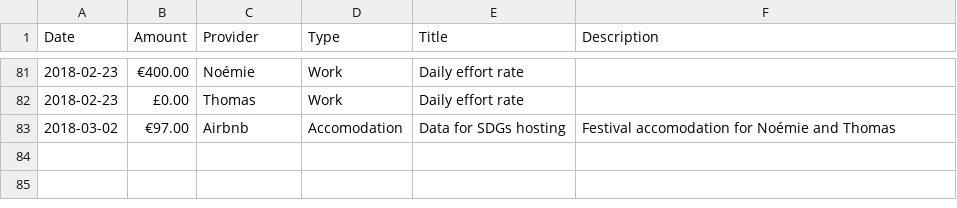
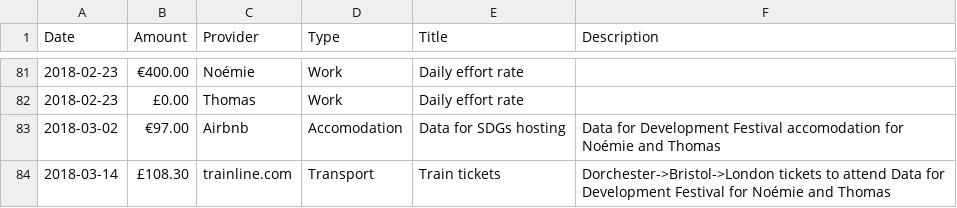
Before and after one commit to dtc-innovation/mind-the-gaps, a CSV file: _data/spendings/odi-grant.csv, drawn as a sheet; only a part is shown, gaps mark what is left out.

Commit message:
Add Dorchester / Bristol / London train tickets for 2

```diff
--- a/_data/spendings/odi-grant.csv
+++ b/_data/spendings/odi-grant.csv
@@ -82,2 +82,4 @@ Date,Amount,Provider,Type,Title,Description
 2018-02-23,£0.00,Thomas,Work,Daily effort rate,
-2018-03-02,€97.00,Airbnb,Accomodation,Data for SDGs hosting,"Festival accomodation for Noémie and Thomas"
+2018-03-02,€97.00,Airbnb,Accomodation,Data for SDGs hosting,"Data for Development Festival accomodation for Noémie and Thomas"
+2018-03-14,£108.30,trainline.com,Transport,Train tickets,"Dorchester->Bristol->London tickets to attend Data for Development Festival for Noémie and Thomas
+
```
